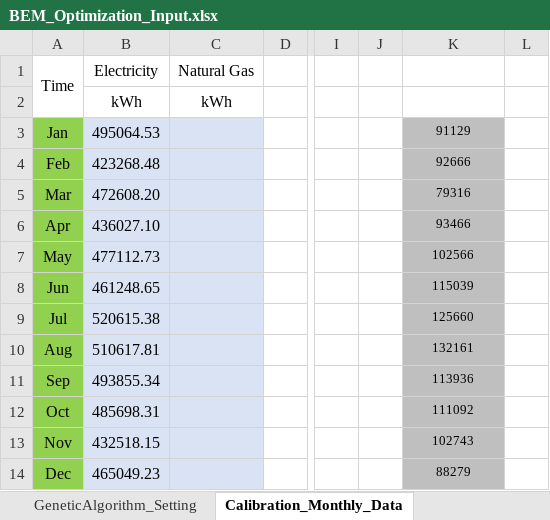
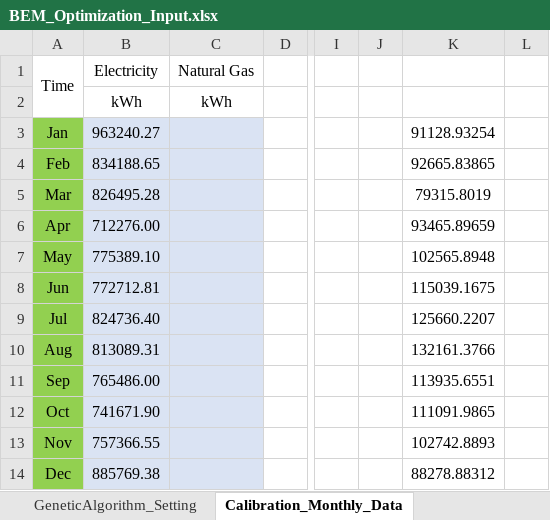
Before and after one commit to M-NaveedAshraf-work/BEM-service, an Excel workbook: backend/New_BEM_Code/Input/BEM_Optimization_Input.xlsx, sheet Calibration_Monthly_Data, drawn as a sheet; only a part is shown, gaps mark what is left out; values as stored, in another font and other column widths than the file's, no borders; the diff names each change by its address in the sheet, - before the commit and + after, or states it on an @@ line.

Commit message:
Calibration Updates

```diff
--- a/backend/New_BEM_Code/Input/BEM_Optimization_Input.xlsx (sheet Calibration_Monthly_Data)
+++ b/backend/New_BEM_Code/Input/BEM_Optimization_Input.xlsx (sheet Calibration_Monthly_Data)
-B3 (Electricity): 495064.53
+B3 (Electricity): 963240.27
-K3: 91129
+K3: 91128.93254
-K3:K14 fill: #BFBFBF
+K3:K14 fill: none, text size: larger
-B4 (Electricity): 423268.48
+B4 (Electricity): 834188.65
-K4: 92666
+K4: 92665.83865
-B5 (Electricity): 472608.20
+B5 (Electricity): 826495.28
-K5: 79316
+K5: 79315.8019
-B6 (Electricity): 436027.10
+B6 (Electricity): 712276.00
-K6: 93466
+K6: 93465.89659
-B7 (Electricity): 477112.73
+B7 (Electricity): 775389.10
-K7: 102566
+K7: 102565.8948
-B8 (Electricity): 461248.65
+B8 (Electricity): 772712.81
-K8: 115039
+K8: 115039.1675
-B9 (Electricity): 520615.38
+B9 (Electricity): 824736.40
-K9: 125660
+K9: 125660.2207
-B10 (Electricity): 510617.81
+B10 (Electricity): 813089.31
-K10: 132161
+K10: 132161.3766
-B11 (Electricity): 493855.34
+B11 (Electricity): 765486.00
-K11: 113936
+K11: 113935.6551
-B12 (Electricity): 485698.31
+B12 (Electricity): 741671.90
-K12: 111092
+K12: 111091.9865
-B13 (Electricity): 432518.15
+B13 (Electricity): 757366.55
-K13: 102743
+K13: 102742.8893
-B14 (Electricity): 465049.23
+B14 (Electricity): 885769.38
-K14: 88279
+K14: 88278.88312
```
Also changed, not shown: sheet Calibration_Hourly_Data, sheet GeneticAlgorithm_Setting, 14 other files.
